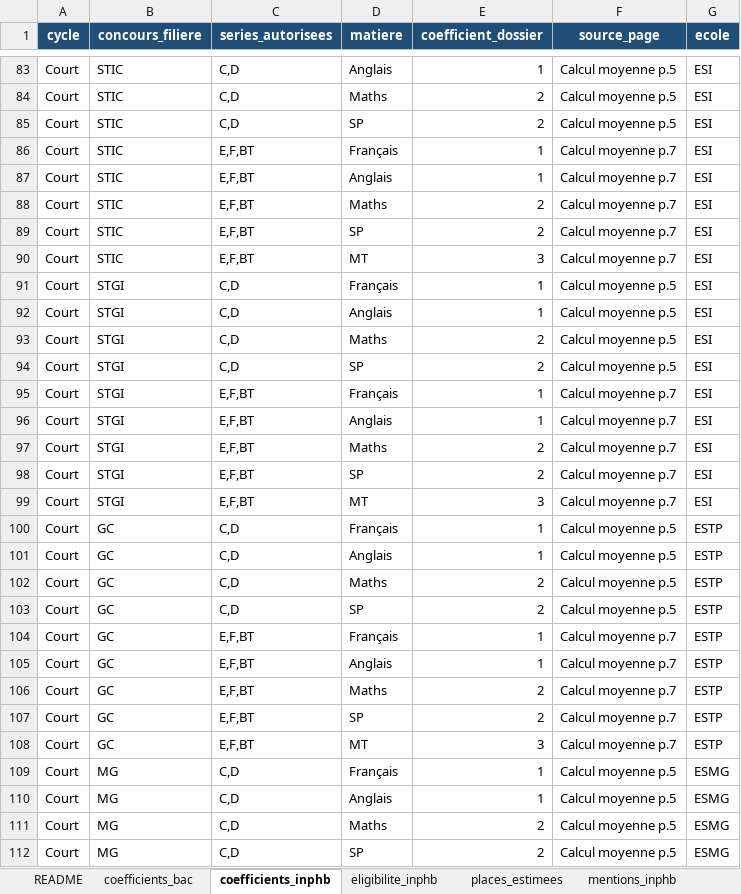
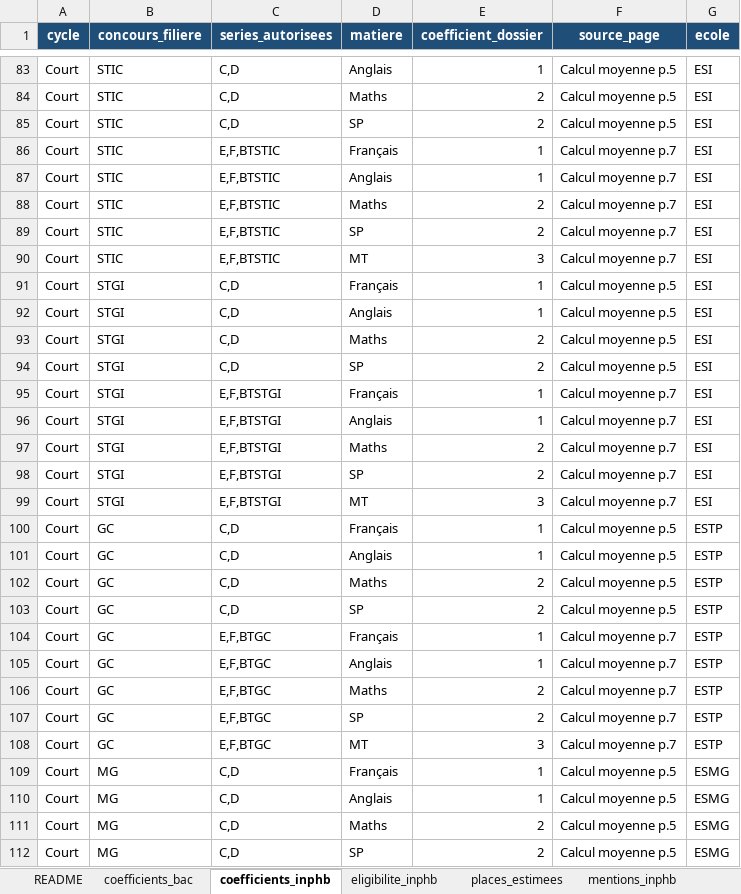
Before and after one commit to rkonan/simulateur-inphb, an Excel workbook: parametres_simulateur_inphb.xlsx, sheet coefficients_inphb, drawn as a sheet; only a part is shown, gaps mark what is left out; values as stored, in another font and other column widths than the file's, no borders; table styles not drawn; the diff covers the shown part only; the diff names each change by its address in the sheet, - before the commit and + after, or states it on an @@ line.

```diff
--- a/parametres_simulateur_inphb.xlsx (sheet coefficients_inphb)
+++ b/parametres_simulateur_inphb.xlsx (sheet coefficients_inphb)
-C86:C90 (series_autorisees): E,F,BT
+C86:C90 (series_autorisees): E,F,BTSTIC
-C95:C99 (series_autorisees): E,F,BT
+C95:C99 (series_autorisees): E,F,BTSTGI
-C104:C108 (series_autorisees): E,F,BT
+C104:C108 (series_autorisees): E,F,BTGC
```
Also changed, not shown: 15 edited cells elsewhere in this sheet, sheet groupes_matieres, sheet coefficients_bac, sheet eligibilite_inphb, 1 other file.
